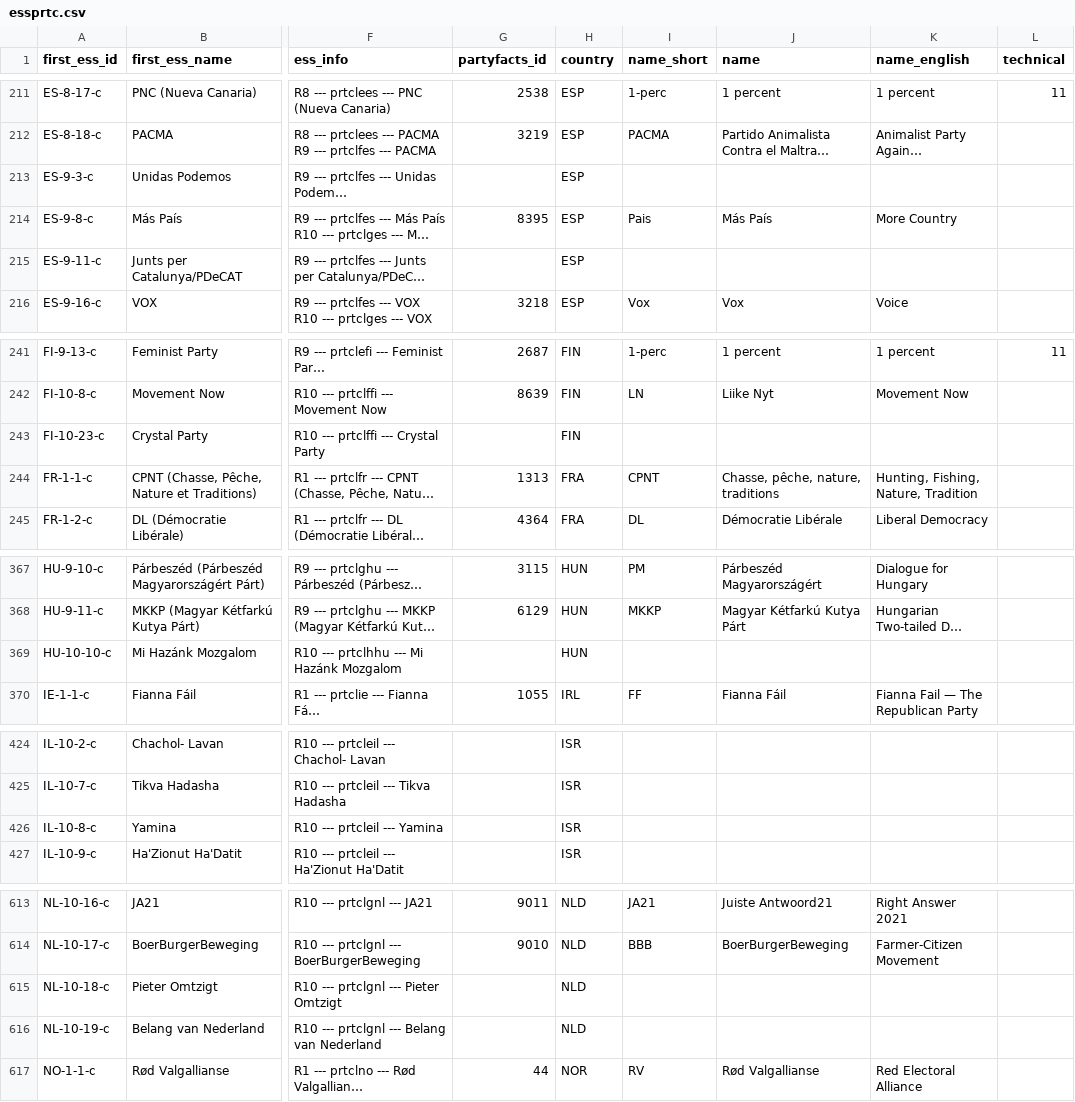
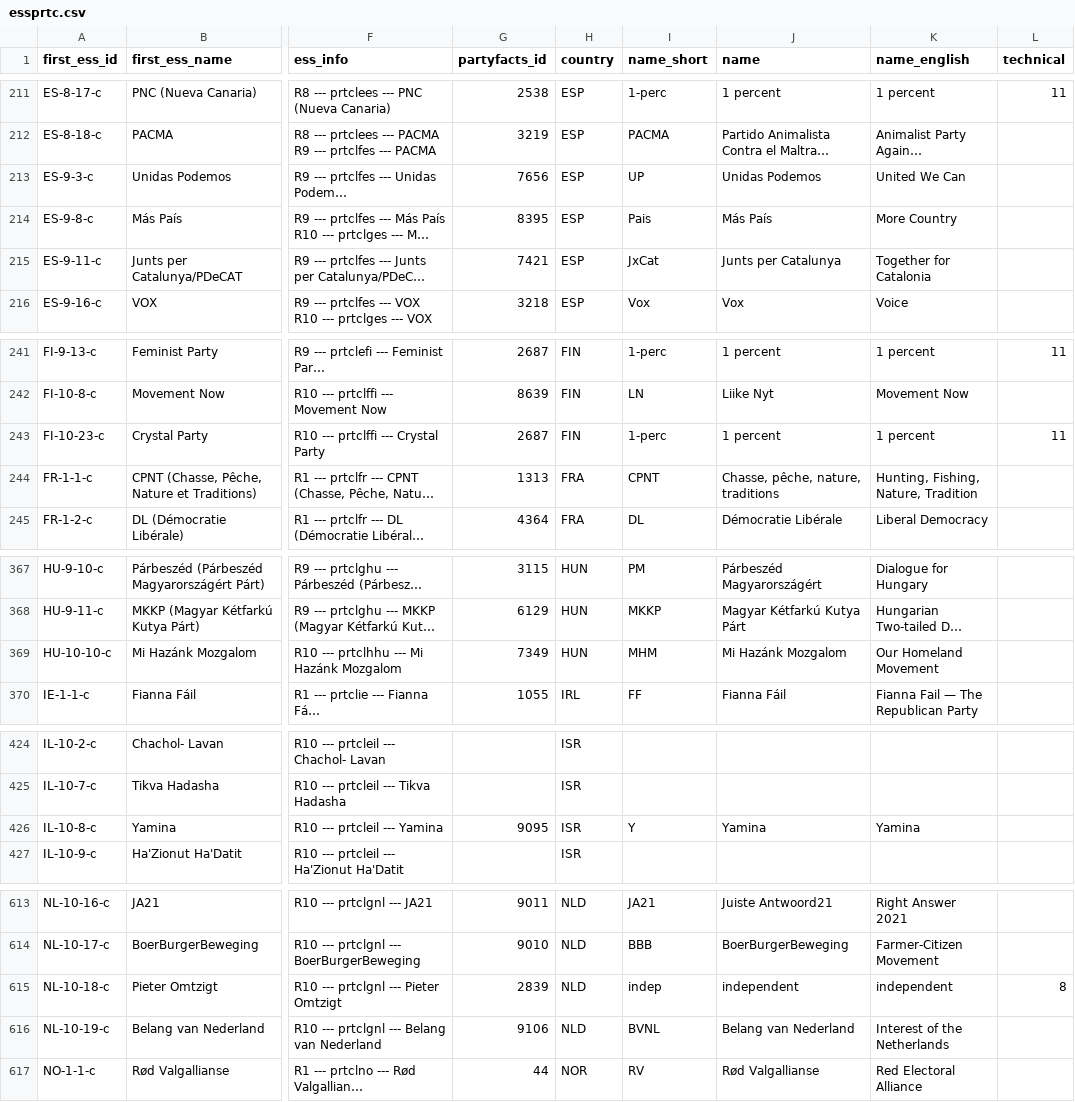
Before and after one commit to hdigital/partyfactsdata, a CSV file: import/essprtc/essprtc.csv, drawn as a sheet; only a part is shown, gaps mark what is left out; long unchanged cells end in …; the diff covers the shown part only; the diff names each change by its address in the sheet, - before the commit and + after, or states it on an @@ line.

```diff
--- a/import/essprtc/essprtc.csv
+++ b/import/essprtc/essprtc.csv
-G213 (partyfacts_id): (empty)
+G213 (partyfacts_id): 7656
-I213 (name_short): (empty)
+I213 (name_short): UP
-J213 (name): (empty)
+J213 (name): Unidas Podemos
-K213 (name_english): (empty)
+K213 (name_english): United We Can
-G215 (partyfacts_id): (empty)
+G215 (partyfacts_id): 7421
-I215 (name_short): (empty)
+I215 (name_short): JxCat
-J215 (name): (empty)
+J215 (name): Junts per Catalunya
-K215 (name_english): (empty)
+K215 (name_english): Together for Catalonia
-G243 (partyfacts_id): (empty)
+G243 (partyfacts_id): 2687
-I243 (name_short): (empty)
+I243 (name_short): 1-perc
-J243 (name): (empty)
+J243 (name): 1 percent
-K243 (name_english): (empty)
+K243 (name_english): 1 percent
-L243 (technical): (empty)
+L243 (technical): 11
-G369 (partyfacts_id): (empty)
+G369 (partyfacts_id): 7349
-I369 (name_short): (empty)
+I369 (name_short): MHM
-J369 (name): (empty)
+J369 (name): Mi Hazánk Mozgalom
-K369 (name_english): (empty)
+K369 (name_english): Our Homeland Movement
-G426 (partyfacts_id): (empty)
+G426 (partyfacts_id): 9095
-I426 (name_short): (empty)
+I426 (name_short): Y
-J426 (name): (empty)
+J426 (name): Yamina
-K426 (name_english): (empty)
+K426 (name_english): Yamina
-G615 (partyfacts_id): (empty)
+G615 (partyfacts_id): 2839
-I615 (name_short): (empty)
+I615 (name_short): indep
-J615 (name): (empty)
+J615 (name): independent
-K615 (name_english): (empty)
+K615 (name_english): independent
-L615 (technical): (empty)
+L615 (technical): 8
-G616 (partyfacts_id): (empty)
+G616 (partyfacts_id): 9106
-I616 (name_short): (empty)
+I616 (name_short): BVNL
-J616 (name): (empty)
+J616 (name): Belang van Nederland
-K616 (name_english): (empty)
+K616 (name_english): Interest of the Netherlands
```
Also changed, not shown: 6 edited cells elsewhere in this file, import/essprtv/01-ess-prt-raw.csv, import/essprtv/02-ess-harmonize.csv, 4 other files.
